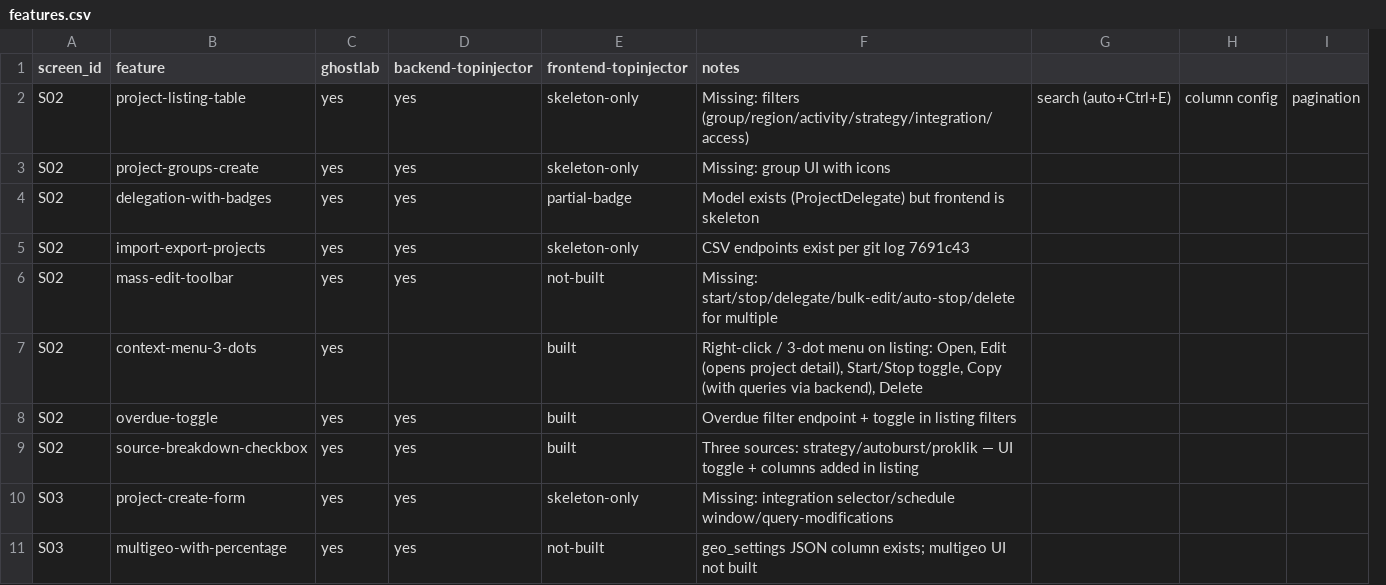
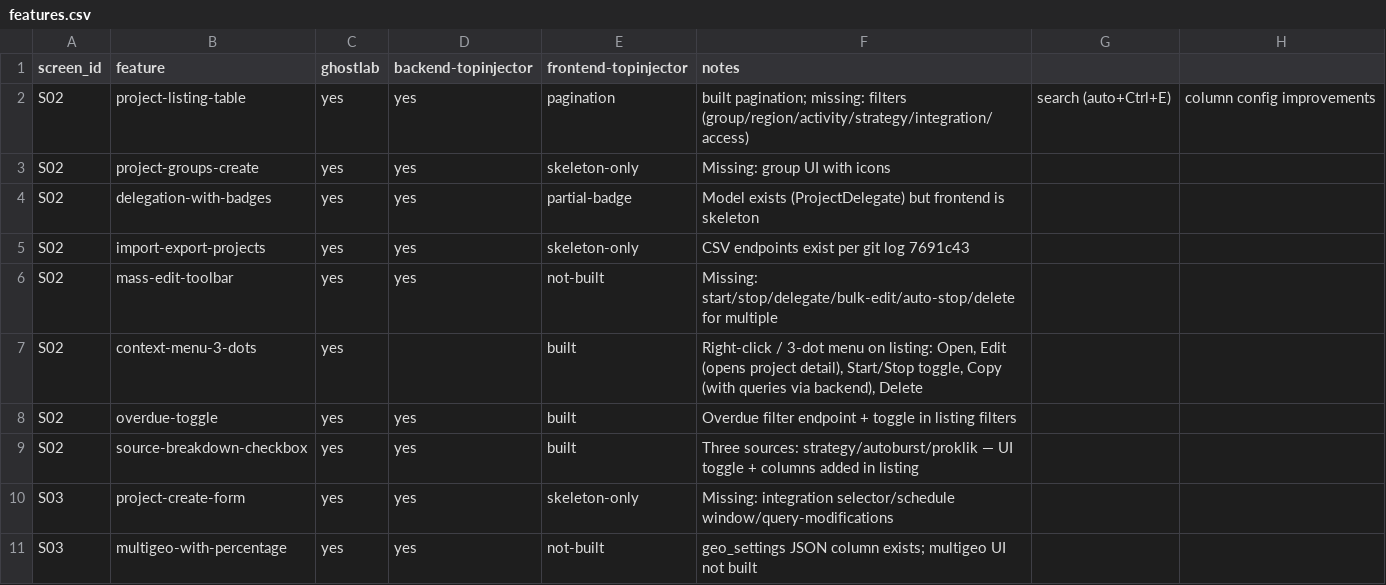
Before and after one commit to DeadSteam/TopInjector, a CSV file: replica/features.csv, drawn as a sheet; only a part is shown; removed rows and columns are numbered as before the commit, all else as after; the diff names each change by its address in the sheet, - before the commit and + after, or states it on an @@ line.

```diff
--- a/replica/features.csv
+++ b/replica/features.csv
-column H, row 2: column config
-column I, row 2: pagination
+column H, row 2: column config improvements
-E2 (frontend-topinjector): skeleton-only
+E2 (frontend-topinjector): pagination
-F2 (notes): Missing: filters (group/region/activity/strategy/integration/access)
+F2 (notes): built pagination; missing: filters (group/region/activity/strategy/integration/access)
```
Also changed, not shown: 3 other files.
